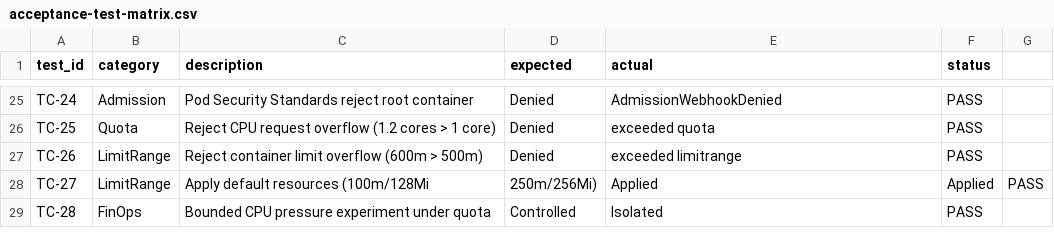
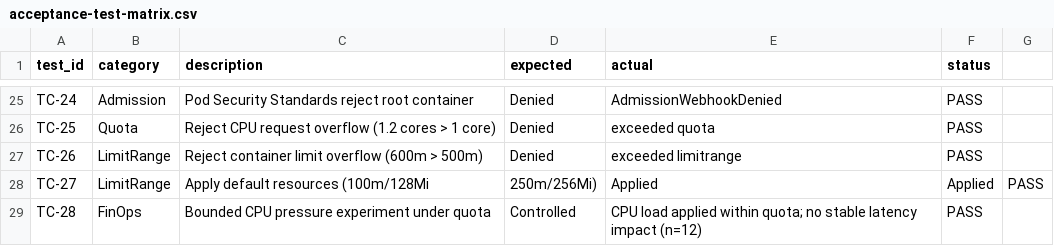
Before and after one commit to HuyGia0305/cloud-project-team10-caas, a CSV file: evidence/acceptance-test-matrix.csv, drawn as a sheet; only a part is shown, gaps mark what is left out.

```diff
--- a/evidence/acceptance-test-matrix.csv
+++ b/evidence/acceptance-test-matrix.csv
@@ -28,2 +28,2 @@ TC-26,LimitRange,Reject container limit overflow (600m > 500m),Denied,exceeded l
 TC-27,LimitRange,Apply default resources (100m/128Mi, 250m/256Mi),Applied,Applied,PASS
-TC-28,FinOps,Bounded CPU pressure experiment under quota,Controlled,Isolated,PASS
+TC-28,FinOps,Bounded CPU pressure experiment under quota,Controlled,"CPU load applied within quota; no stable latency impact (n=12)",PASS
```
Also changed, not shown: evidence/latency-benchmark.csv, 4 other files.
